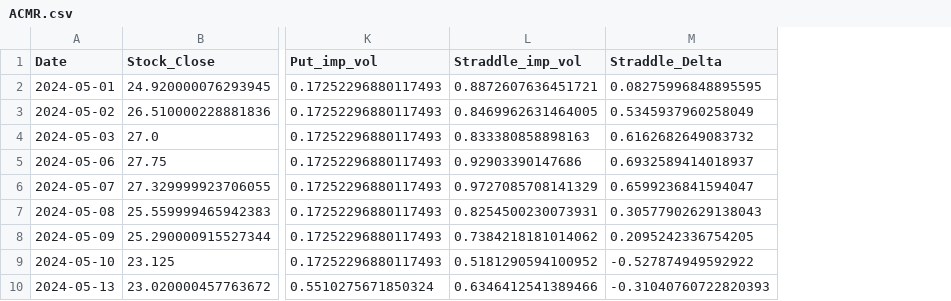
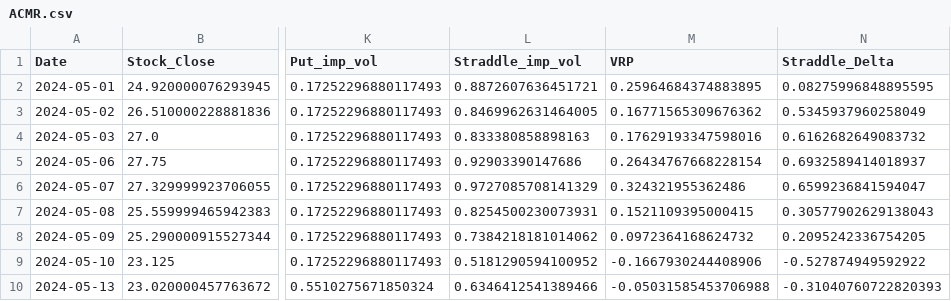
Before and after one commit to StevenYang23/Volatility-based_Quant_Strategy, a CSV file: DataSet/ACMR.csv, drawn as a sheet; only a part is shown, gaps mark what is left out; the diff names each change by its address in the sheet, - before the commit and + after, or states it on an @@ line.

```diff
--- a/DataSet/ACMR.csv
+++ b/DataSet/ACMR.csv
+column M (VRP), rows 2-10: 0.25964684374883895 | 0.16771565309676362 | 0.17629193347598016 | 0.26434767668228154 | 0.324321955362486 | 0.1521109395000415 | 0.0972364168624732 | -0.1667930244408906 | -0.05031585453706988
```
Also changed, not shown: 18 other files.
